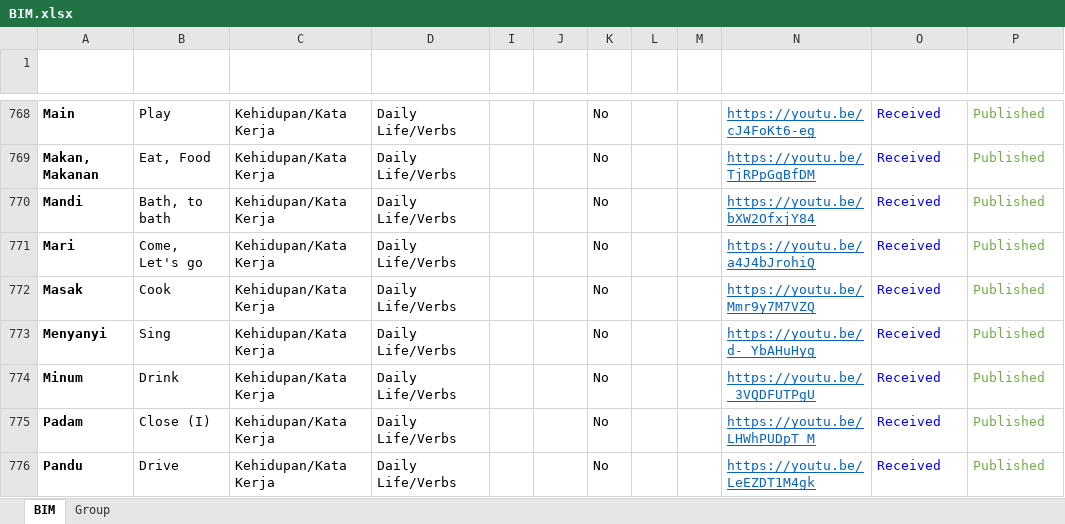
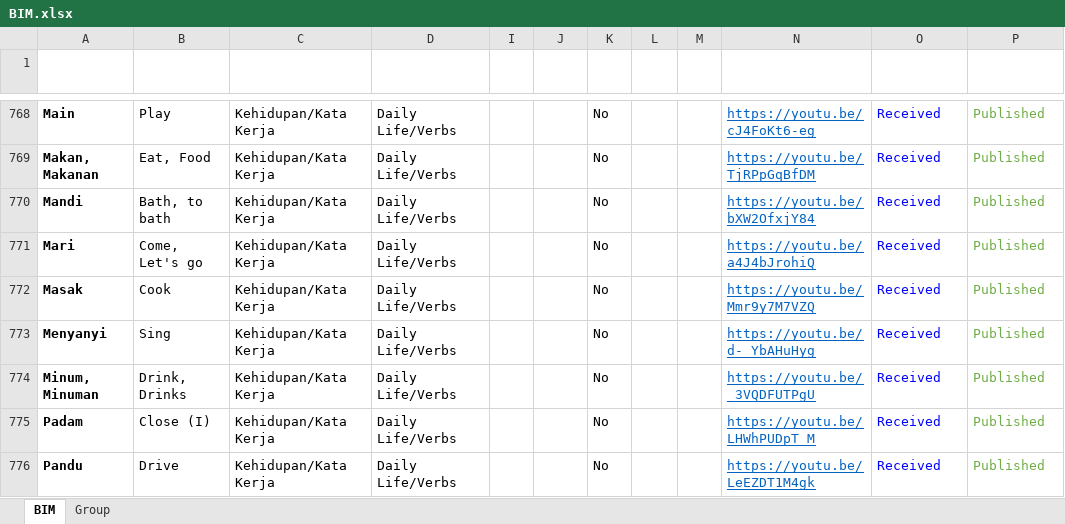
Before and after one commit to malaysiafederationofthedeaf/ggb-mfd-project, an Excel workbook: public/assets/BIM.xlsx, sheet BIM, drawn as a sheet; only a part is shown, gaps mark what is left out; values as stored, in another font and other column widths than the file's, no borders; charts and pictures and conditional formats and table styles not drawn; the diff names each change by its address in the sheet, - before the commit and + after, or states it on an @@ line.

Commit message:
update BIM Sheet minum

```diff
--- a/public/assets/BIM.xlsx (sheet BIM)
+++ b/public/assets/BIM.xlsx (sheet BIM)
-A774 (Perkataan): Minum
+A774 (Perkataan): Minum, Minuman
-B774 (Word): Drink
+B774 (Word): Drink, Drinks
```
